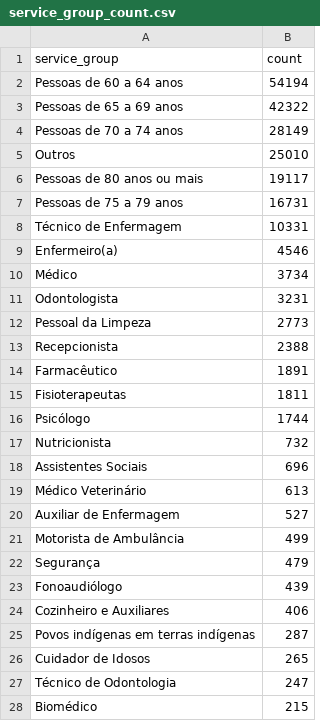
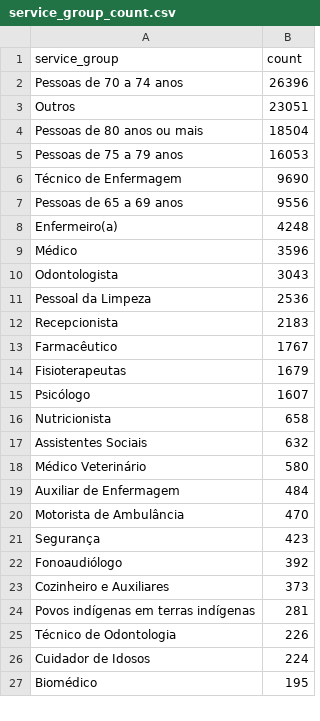
Before and after one commit to CodeForManaus/vacina-manaus-backend, a CSV file: data/analyzed/service_group_count.csv, drawn as a sheet; only a part is shown; the diff covers the shown part only.

```diff
--- a/data/analyzed/service_group_count.csv
+++ b/data/analyzed/service_group_count.csv
@@ -1,28 +1,27 @@
 service_group,count
-Pessoas de 60 a 64 anos,54194
-Pessoas de 65 a 69 anos,42322
-Pessoas de 70 a 74 anos,28149
-Outros,25010
-Pessoas de 80 anos ou mais,19117
-Pessoas de 75 a 79 anos,16731
-Técnico de Enfermagem,10331
-Enfermeiro(a),4546
-Médico,3734
-Odontologista,3231
-Pessoal da Limpeza,2773
-Recepcionista,2388
-Farmacêutico,1891
-Fisioterapeutas,1811
-Psicólogo,1744
-Nutricionista,732
-Assistentes Sociais,696
-Médico Veterinário,613
-Auxiliar de Enfermagem,527
-Motorista de Ambulância,499
-Segurança,479
-Fonoaudiólogo,439
-Cozinheiro e Auxiliares,406
-Povos indígenas em terras indígenas,287
-Cuidador de Idosos,265
-Técnico de Odontologia,247
-Biomédico,215
+Pessoas de 70 a 74 anos,26396
+Outros,23051
+Pessoas de 80 anos ou mais,18504
+Pessoas de 75 a 79 anos,16053
+Técnico de Enfermagem,9690
+Pessoas de 65 a 69 anos,9556
+Enfermeiro(a),4248
+Médico,3596
+Odontologista,3043
+Pessoal da Limpeza,2536
+Recepcionista,2183
+Farmacêutico,1767
+Fisioterapeutas,1679
+Psicólogo,1607
+Nutricionista,658
+Assistentes Sociais,632
+Médico Veterinário,580
+Auxiliar de Enfermagem,484
+Motorista de Ambulância,470
+Segurança,423
+Fonoaudiólogo,392
+Cozinheiro e Auxiliares,373
+Povos indígenas em terras indígenas,281
+Técnico de Odontologia,226
+Cuidador de Idosos,224
+Biomédico,195
```
Also changed, not shown: 20 added rows, 31 removed rows and 14 edited cells elsewhere in this file, data/analyzed/vaccine_by_service_group_and_vaccine_date_count.csv, data/analyzed/vaccine_by_service_group_and_vaccine_date_evolution.csv, 14 other files.
